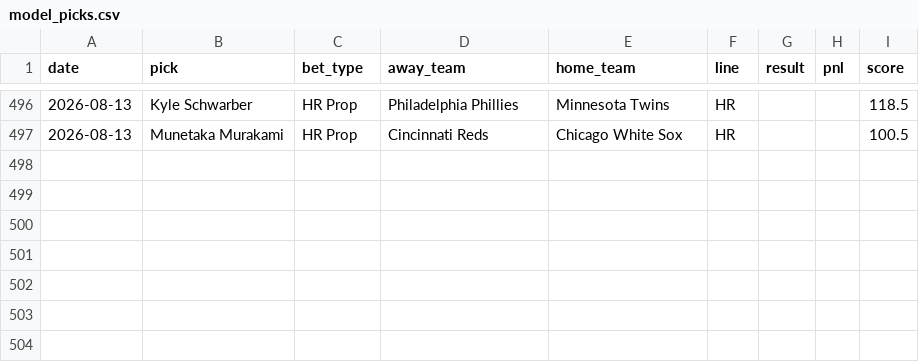
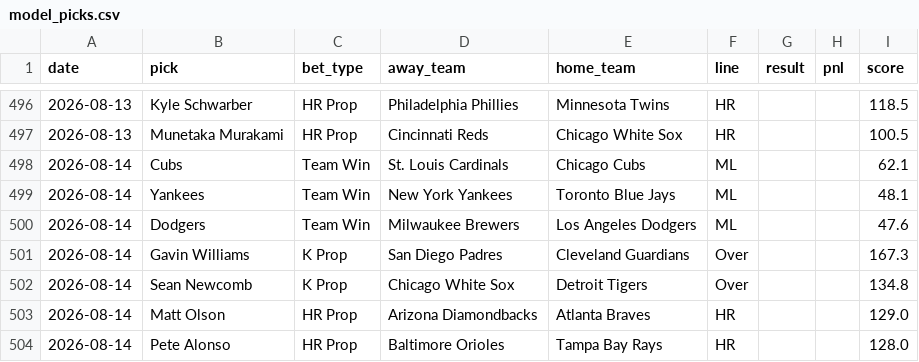
Before and after one commit to HitByOne/mlb-dashboard, a CSV file: data/model_picks.csv, drawn as a sheet; only a part is shown, gaps mark what is left out; the diff names each change by its address in the sheet, - before the commit and + after, or states it on an @@ line.

```diff
--- a/data/model_picks.csv
+++ b/data/model_picks.csv
+row 498: 2026-08-14 | Cubs | Team Win | St. Louis Cardinals | Chicago Cubs | ML |  |  | 62.1
+row 499: 2026-08-14 | Yankees | Team Win | New York Yankees | Toronto Blue Jays | ML |  |  | 48.1
+row 500: 2026-08-14 | Dodgers | Team Win | Milwaukee Brewers | Los Angeles Dodgers | ML |  |  | 47.6
+row 501: 2026-08-14 | Gavin Williams | K Prop | San Diego Padres | Cleveland Guardians | Over |  |  | 167.3
+row 502: 2026-08-14 | Sean Newcomb | K Prop | Chicago White Sox | Detroit Tigers | Over |  |  | 134.8
+row 503: 2026-08-14 | Matt Olson | HR Prop | Arizona Diamondbacks | Atlanta Braves | HR |  |  | 129.0
+row 504: 2026-08-14 | Pete Alonso | HR Prop | Baltimore Orioles | Tampa Bay Rays | HR |  |  | 128.0
```
Also changed, not shown: data/matchups.csv, data/pitcher_stats.csv, 15 other files.
